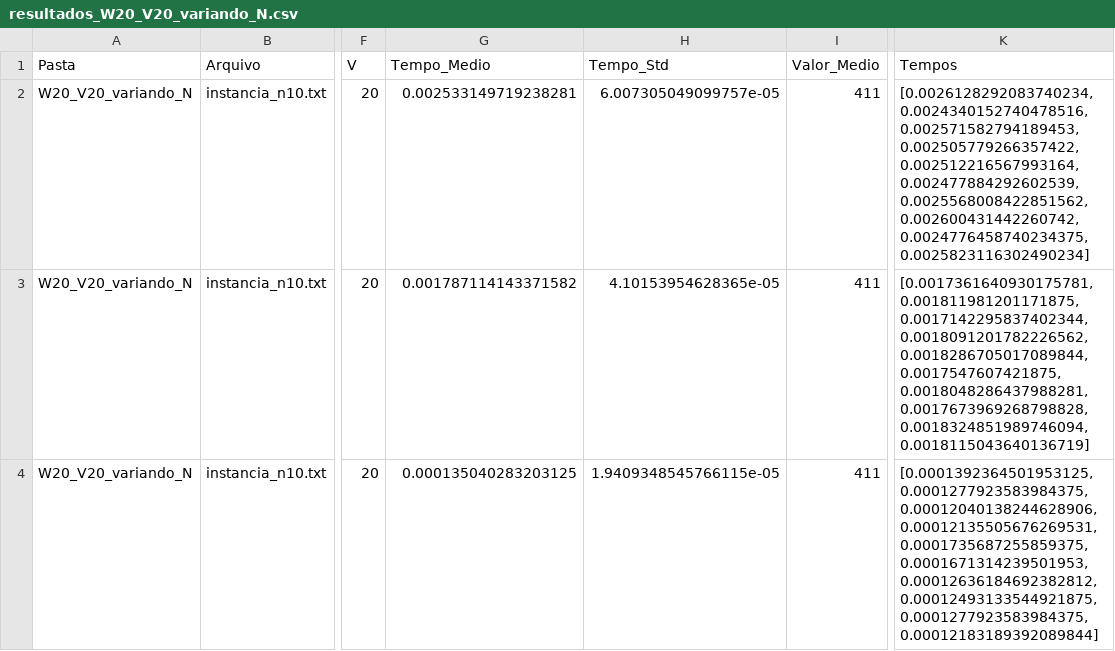
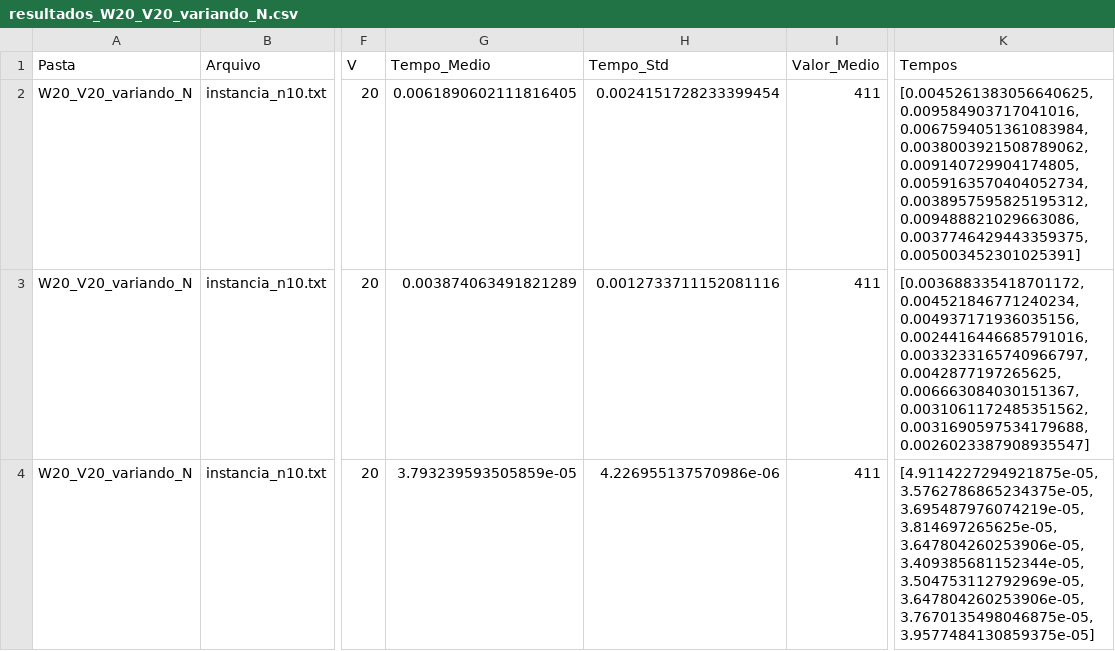
Before and after one commit to millow-w/paa_tp, a CSV file: resultados/resultados_W20_V20_variando_N.csv, drawn as a sheet; only a part is shown, gaps mark what is left out; the diff covers the shown part only; the diff names each change by its address in the sheet, - before the commit and + after, or states it on an @@ line.

```diff
--- a/resultados/resultados_W20_V20_variando_N.csv
+++ b/resultados/resultados_W20_V20_variando_N.csv
-G2 (Tempo_Medio): 0.002533149719238281
+G2 (Tempo_Medio): 0.0061890602111816405
-H2 (Tempo_Std): 6.007305049099757e-05
+H2 (Tempo_Std): 0.0024151728233399454
-K2 (Tempos): [0.0026128292083740234, 0.0024340152740478516, 0.002571582794189453, 0.002505779266357422, 0.002512216567993164, 0.002477884292602539, 0.0025568008422851562, 0.002600431442260742, 0.0024776458740234375, 0.0025823116302490234]
+K2 (Tempos): [0.0045261383056640625, 0.009584903717041016, 0.0067594051361083984, 0.0038003921508789062, 0.009140729904174805, 0.0059163570404052734, 0.0038957595825195312, 0.009488821029663086, 0.0037746429443359375, 0.005003452301025391]
-G3 (Tempo_Medio): 0.001787114143371582
+G3 (Tempo_Medio): 0.003874063491821289
-H3 (Tempo_Std): 4.10153954628365e-05
+H3 (Tempo_Std): 0.0012733711152081116
-K3 (Tempos): [0.0017361640930175781, 0.001811981201171875, 0.0017142295837402344, 0.0018091201782226562, 0.0018286705017089844, 0.0017547607421875, 0.0018048286437988281, 0.0017673969268798828, 0.0018324851989746094, 0.0018115043640136719]
+K3 (Tempos): [0.003688335418701172, 0.004521846771240234, 0.004937171936035156, 0.0024416446685791016, 0.0033233165740966797, 0.0042877197265625, 0.006663084030151367, 0.0031061172485351562, 0.0031690597534179688, 0.0026023387908935547]
-G4 (Tempo_Medio): 0.000135040283203125
+G4 (Tempo_Medio): 3.793239593505859e-05
-H4 (Tempo_Std): 1.9409348545766115e-05
+H4 (Tempo_Std): 4.226955137570986e-06
-K4 (Tempos): [0.0001392364501953125, 0.0001277923583984375, 0.00012040138244628906, 0.00012135505676269531, 0.0001735687255859375, 0.0001671314239501953, 0.00012636184692382812, 0.00012493133544921875, 0.0001277923583984375, 0.00012183189392089844]
+K4 (Tempos): [4.9114227294921875e-05, 3.5762786865234375e-05, 3.695487976074219e-05, 3.814697265625e-05, 3.647804260253906e-05, 3.409385681152344e-05, 3.504753112792969e-05, 3.647804260253906e-05, 3.7670135498046875e-05, 3.9577484130859375e-05]
```
Also changed, not shown: 4 added rows and 58 edited cells elsewhere in this file, 16 other files.
